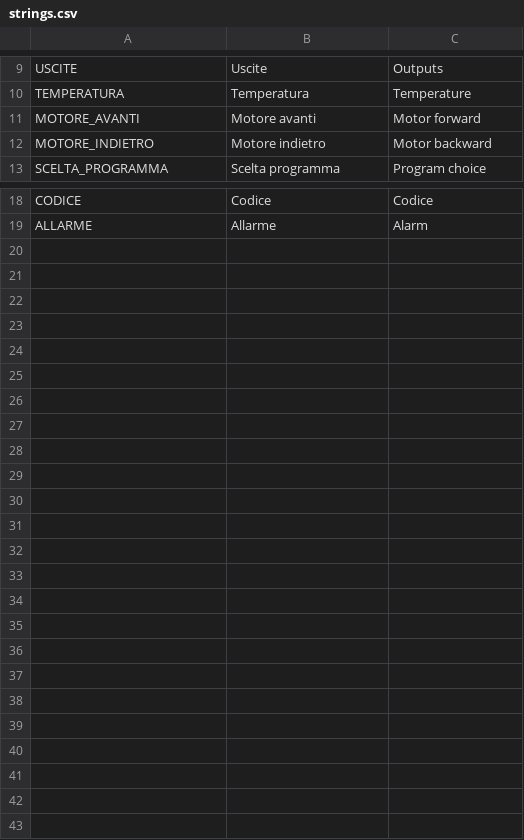
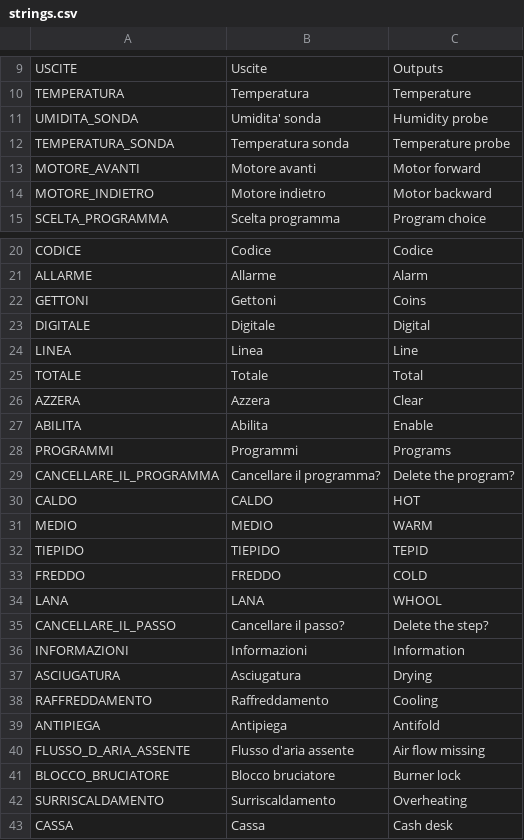
Before and after one commit to HSW-Bologna/essiccatoio-display-eta-beta-rotondi, a CSV file: assets/translations/strings/strings.csv, drawn as a sheet; only a part is shown, gaps mark what is left out.

```diff
--- a/assets/translations/strings/strings.csv
+++ b/assets/translations/strings/strings.csv
@@ -10,2 +10,4 @@ USCITE, Uscite, Outputs
 TEMPERATURA, Temperatura, Temperature
+UMIDITA_SONDA, Umidita' sonda, Humidity probe
+TEMPERATURA_SONDA, Temperatura sonda, Temperature probe
 MOTORE_AVANTI, Motore avanti, Motor forward
@@ -19 +21,23 @@ CODICE, Codice, Codice
 ALLARME, Allarme, Alarm
+GETTONI, Gettoni, Coins
+DIGITALE, Digitale, Digital
+LINEA, Linea, Line
+TOTALE, Totale, Total
+AZZERA, Azzera, Clear
+ABILITA, Abilita, Enable
+PROGRAMMI, Programmi, Programs
+CANCELLARE_IL_PROGRAMMA, Cancellare il programma?, Delete the program?
+CALDO, CALDO, HOT
+MEDIO, MEDIO, WARM
+TIEPIDO, TIEPIDO, TEPID
+FREDDO, FREDDO, COLD
+LANA, LANA, WHOOL
+CANCELLARE_IL_PASSO, Cancellare il passo?, Delete the step?
+INFORMAZIONI, Informazioni, Information
+ASCIUGATURA, Asciugatura, Drying
+RAFFREDDAMENTO, Raffreddamento, Cooling
+ANTIPIEGA, Antipiega, Antifold
+FLUSSO_D_ARIA_ASSENTE, Flusso d'aria assente, Air flow missing
+BLOCCO_BRUCIATORE, Blocco bruciatore, Burner lock
+SURRISCALDAMENTO, Surriscaldamento, Overheating
+CASSA, Cassa, Cash desk
```
Also changed, not shown: assets/translations/pars/descriptions.csv, 50 other files.
